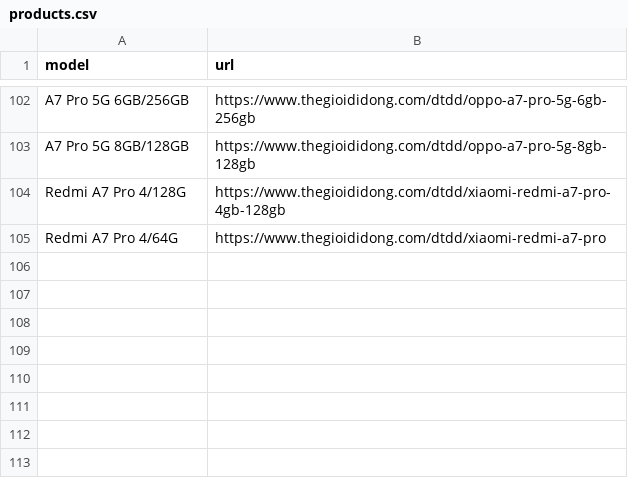
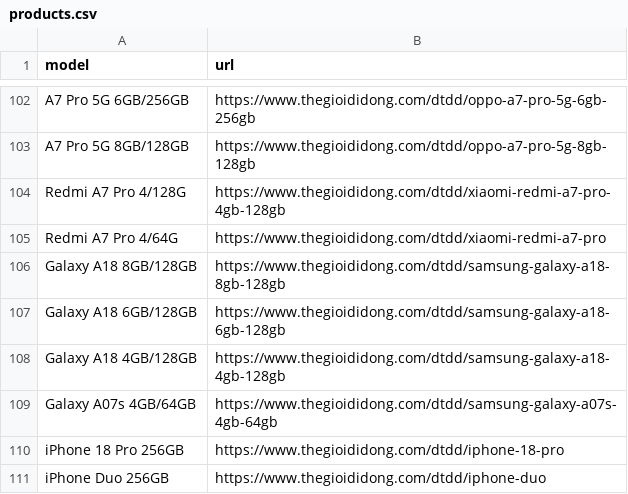
Before and after one commit to datle90745/tgdd-khuyen-mai, a CSV file: scraper/products.csv, drawn as a sheet; only a part is shown, gaps mark what is left out; the diff names each change by its address in the sheet, - before the commit and + after, or states it on an @@ line.

Commit message:
feat: add Samsung Galaxy A18 series and NEW badges for 6-brand new arrivals

```diff
--- a/scraper/products.csv
+++ b/scraper/products.csv
+row 106: Galaxy A18 8GB/128GB | https://www.thegioididong.com/dtdd/samsung-galaxy-a18-8gb-128gb
+row 107: Galaxy A18 6GB/128GB | https://www.thegioididong.com/dtdd/samsung-galaxy-a18-6gb-128gb
+row 108: Galaxy A18 4GB/128GB | https://www.thegioididong.com/dtdd/samsung-galaxy-a18-4gb-128gb
+row 109: Galaxy A07s 4GB/64GB | https://www.thegioididong.com/dtdd/samsung-galaxy-a07s-4gb-64gb
+row 110: iPhone 18 Pro 256GB | https://www.thegioididong.com/dtdd/iphone-18-pro
+row 111: iPhone Duo 256GB | https://www.thegioididong.com/dtdd/iphone-duo
```
Also changed, not shown: 13 other files.
